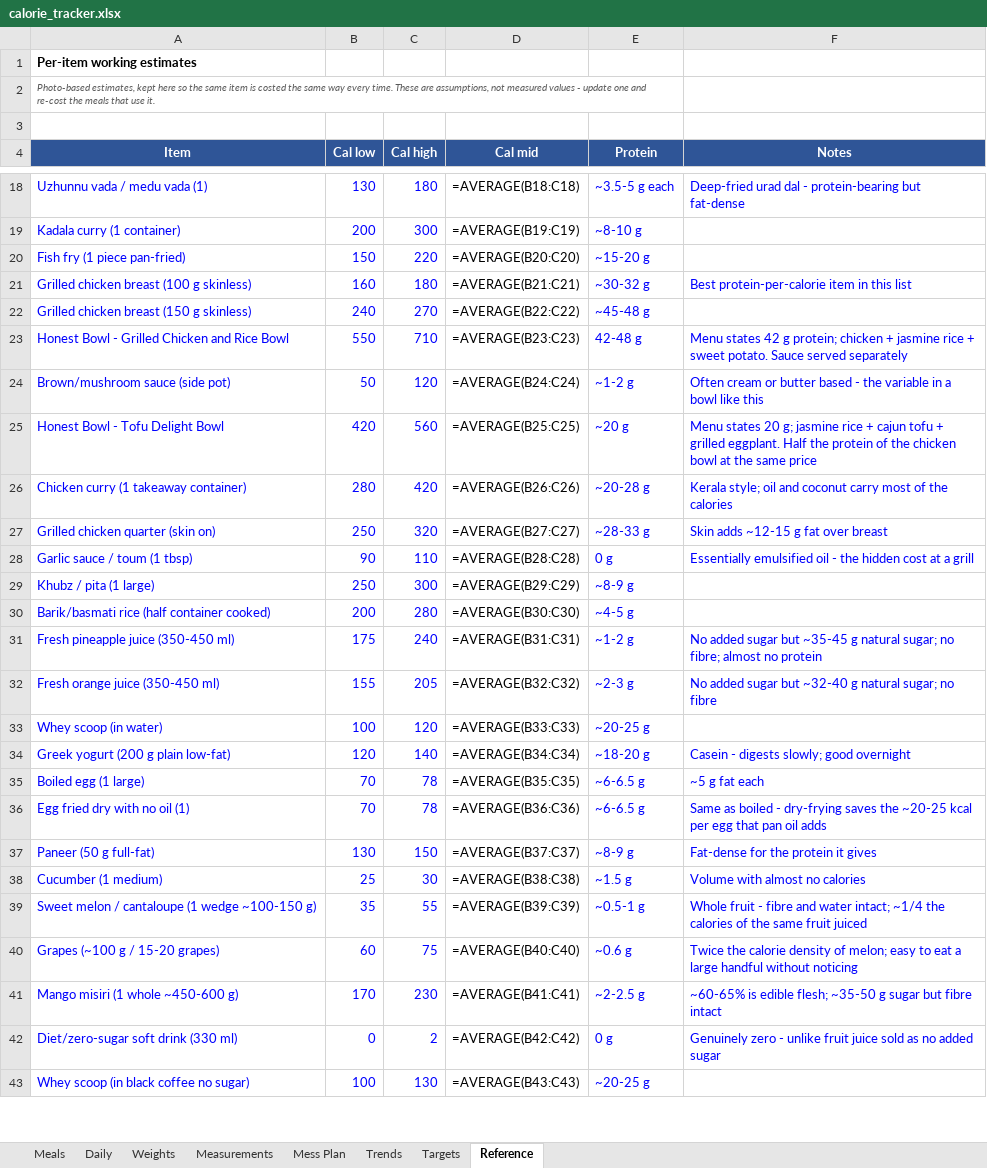
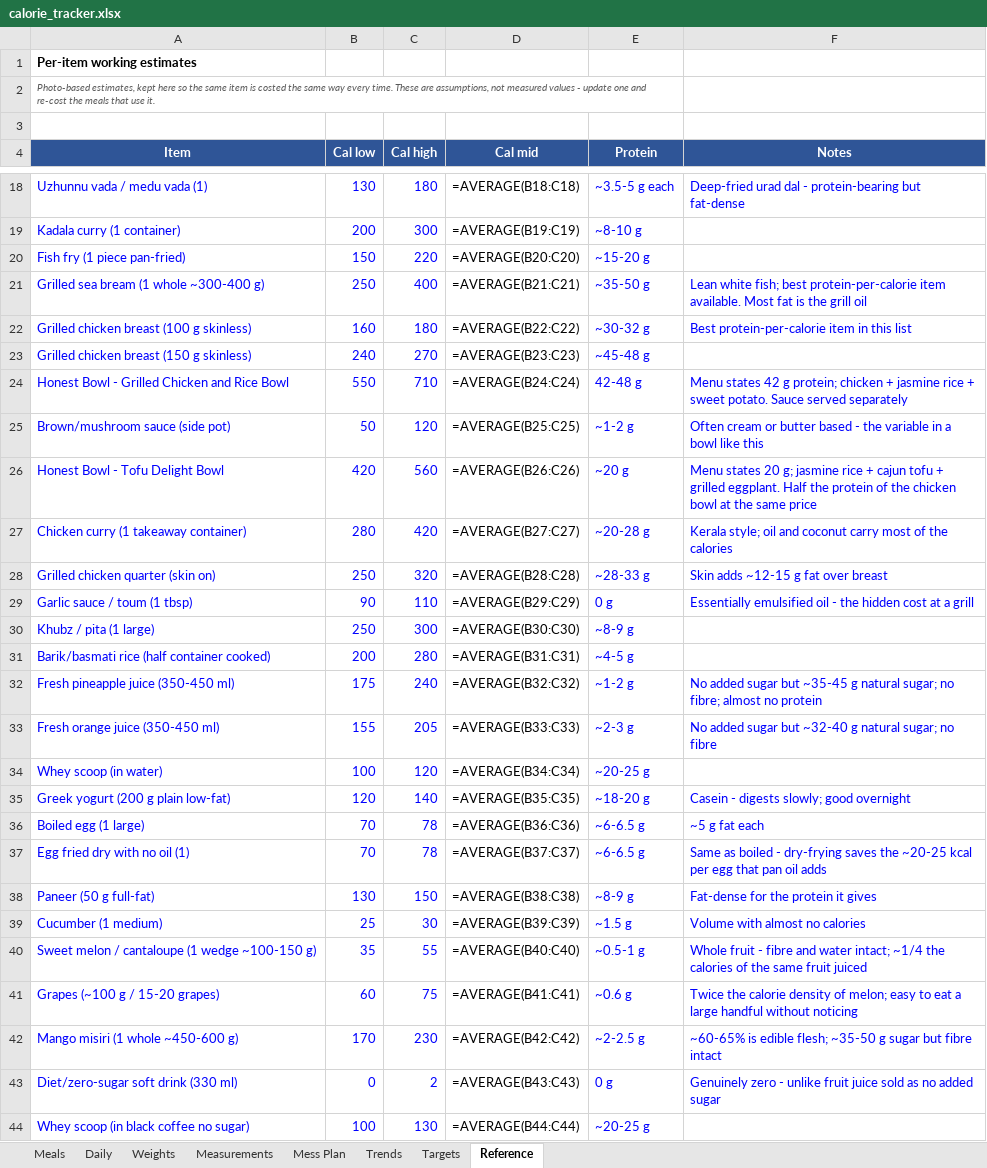
Before and after one commit to cakiran369/Kiranwebsite, an Excel workbook: nutrition/calorie_tracker.xlsx, sheet Reference, drawn as a sheet; only a part is shown, gaps mark what is left out; values as stored, in another font and other column widths than the file's, no borders; formulas without a stored value are shown as written; addresses are those after the commit; the diff covers the shown part only; the diff names each change by its address in the sheet, - before the commit and + after, or states it on an @@ line.

```diff
--- a/nutrition/calorie_tracker.xlsx (sheet Reference)
+++ b/nutrition/calorie_tracker.xlsx (sheet Reference)
+row 21: Grilled sea bream (1 whole ~300-400 g) | 250 | 400 | =AVERAGE(B21:C21) | ~35-50 g | Lean white fish; best protein-per-calorie item available. Most fat is the grill oil
-D22 (Cal mid): =AVERAGE(B21:C21)
+D22 (Cal mid): =AVERAGE(B22:C22)
-D23 (Cal mid): =AVERAGE(B22:C22)
+D23 (Cal mid): =AVERAGE(B23:C23)
-D24 (Cal mid): =AVERAGE(B23:C23)
+D24 (Cal mid): =AVERAGE(B24:C24)
-D25 (Cal mid): =AVERAGE(B24:C24)
+D25 (Cal mid): =AVERAGE(B25:C25)
-D26 (Cal mid): =AVERAGE(B25:C25)
+D26 (Cal mid): =AVERAGE(B26:C26)
-D27 (Cal mid): =AVERAGE(B26:C26)
+D27 (Cal mid): =AVERAGE(B27:C27)
-D28 (Cal mid): =AVERAGE(B27:C27)
+D28 (Cal mid): =AVERAGE(B28:C28)
-D29 (Cal mid): =AVERAGE(B28:C28)
+D29 (Cal mid): =AVERAGE(B29:C29)
-D30 (Cal mid): =AVERAGE(B29:C29)
+D30 (Cal mid): =AVERAGE(B30:C30)
-D31 (Cal mid): =AVERAGE(B30:C30)
+D31 (Cal mid): =AVERAGE(B31:C31)
-D32 (Cal mid): =AVERAGE(B31:C31)
+D32 (Cal mid): =AVERAGE(B32:C32)
-D33 (Cal mid): =AVERAGE(B32:C32)
+D33 (Cal mid): =AVERAGE(B33:C33)
-D34 (Cal mid): =AVERAGE(B33:C33)
+D34 (Cal mid): =AVERAGE(B34:C34)
-D35 (Cal mid): =AVERAGE(B34:C34)
+D35 (Cal mid): =AVERAGE(B35:C35)
-D36 (Cal mid): =AVERAGE(B35:C35)
+D36 (Cal mid): =AVERAGE(B36:C36)
-D37 (Cal mid): =AVERAGE(B36:C36)
+D37 (Cal mid): =AVERAGE(B37:C37)
-D38 (Cal mid): =AVERAGE(B37:C37)
+D38 (Cal mid): =AVERAGE(B38:C38)
-D39 (Cal mid): =AVERAGE(B38:C38)
+D39 (Cal mid): =AVERAGE(B39:C39)
-D40 (Cal mid): =AVERAGE(B39:C39)
+D40 (Cal mid): =AVERAGE(B40:C40)
-D41 (Cal mid): =AVERAGE(B40:C40)
+D41 (Cal mid): =AVERAGE(B41:C41)
-D42 (Cal mid): =AVERAGE(B41:C41)
+D42 (Cal mid): =AVERAGE(B42:C42)
-D43 (Cal mid): =AVERAGE(B42:C42)
+D43 (Cal mid): =AVERAGE(B43:C43)
-D44 (Cal mid): =AVERAGE(B43:C43)
+D44 (Cal mid): =AVERAGE(B44:C44)
```
Also changed, not shown: 4 edited cells elsewhere in this sheet, 1 other file.
